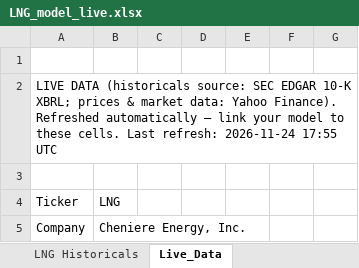
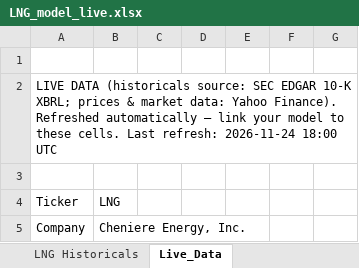
Before and after one commit to Jash-financebro/equity-coverage, an Excel workbook: site/downloads/LNG_model_live.xlsx, sheet Live_Data, drawn as a sheet; only a part is shown; values as stored, in another font and other column widths than the file's, no borders; the diff names each change by its address in the sheet, - before the commit and + after, or states it on an @@ line.

```diff
--- a/site/downloads/LNG_model_live.xlsx (sheet Live_Data)
+++ b/site/downloads/LNG_model_live.xlsx (sheet Live_Data)
-A2: …refresh: 2026-11-24 17:55 UTC
+A2: …refresh: 2026-11-24 18:00 UTC
```
Also changed, not shown: 5 other files.
